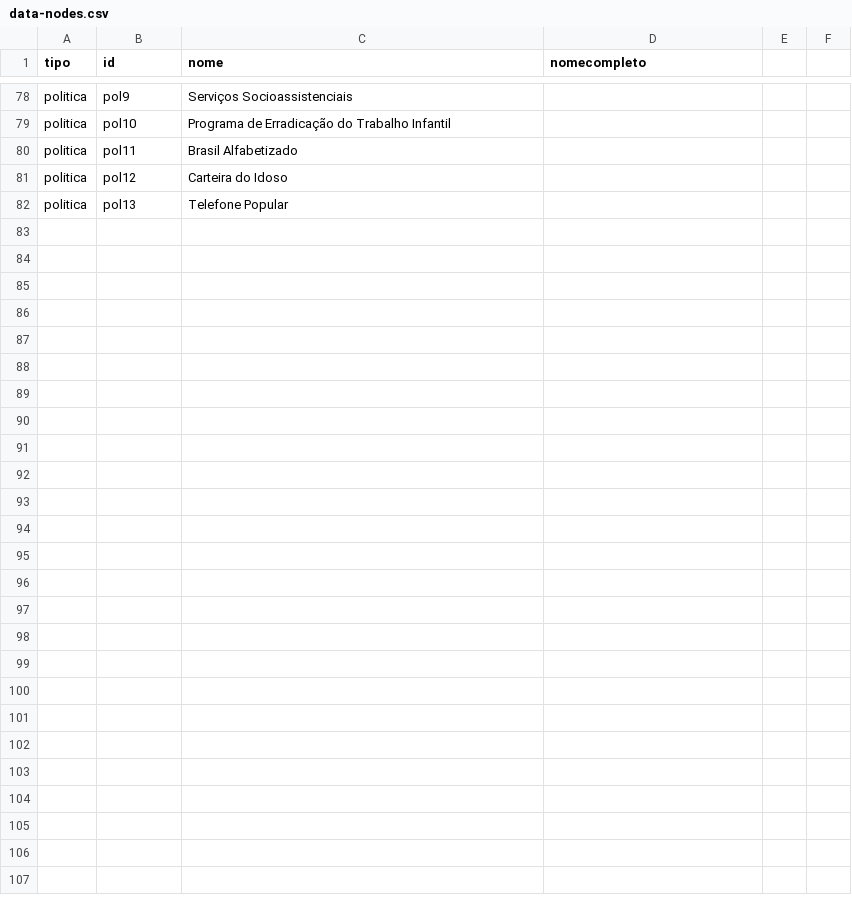
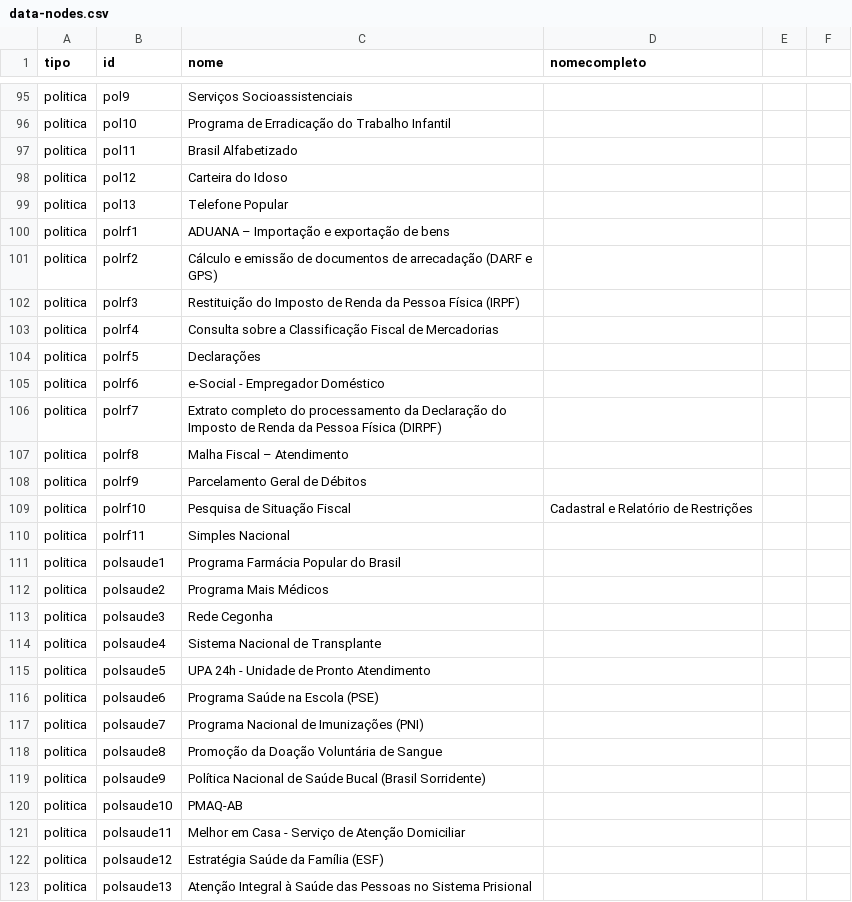
Before and after one commit to itsriodejaneiro/mapa-da-informacao, a CSV file: data/data-nodes.csv, drawn as a sheet; only a part is shown, gaps mark what is left out; the diff covers the shown part only; the diff names each change by its address in the sheet, - before the commit and + after, or states it on an @@ line.

```diff
--- a/data/data-nodes.csv
+++ b/data/data-nodes.csv
+row 100: politica | polrf1 | ADUANA – Importação e exportação de bens
+row 101: politica | polrf2 | Cálculo e emissão de documentos de arrecadação (DARF e GPS)
+row 102: politica | polrf3 | Restituição do Imposto de Renda da Pessoa Física (IRPF)
+row 103: politica | polrf4 | Consulta sobre a Classificação Fiscal de Mercadorias
+row 104: politica | polrf5 | Declarações
+row 105: politica | polrf6 | e-Social - Empregador Doméstico
+row 106: politica | polrf7 | Extrato completo do processamento da Declaração do Imposto de Renda da Pessoa Física (DIRPF)
+row 107: politica | polrf8 | Malha Fiscal – Atendimento
+row 108: politica | polrf9 | Parcelamento Geral de Débitos
+row 109: politica | polrf10 | Pesquisa de Situação Fiscal | Cadastral e Relatório de Restrições
+row 110: politica | polrf11 | Simples Nacional
+row 111: politica | polsaude1 | Programa Farmácia Popular do Brasil
+row 112: politica | polsaude2 | Programa Mais Médicos
+row 113: politica | polsaude3 | Rede Cegonha
+row 114: politica | polsaude4 | Sistema Nacional de Transplante
+row 115: politica | polsaude5 | UPA 24h - Unidade de Pronto Atendimento
+row 116: politica | polsaude6 | Programa Saúde na Escola (PSE)
+row 117: politica | polsaude7 | Programa Nacional de Imunizações (PNI)
+row 118: politica | polsaude8 | Promoção da Doação Voluntária de Sangue
+row 119: politica | polsaude9 | Política Nacional de Saúde Bucal (Brasil Sorridente)
+row 120: politica | polsaude10 | PMAQ-AB
+row 121: politica | polsaude11 | Melhor em Casa - Serviço de Atenção Domiciliar
+row 122: politica | polsaude12 | Estratégia Saúde da Família (ESF)
+row 123: politica | polsaude13 | Atenção Integral à Saúde das Pessoas no Sistema Prisional
```
Also changed, not shown: 19 added rows, 2 removed rows and 1 edited cell elsewhere in this file, data/data-links.csv, 53 other files.
